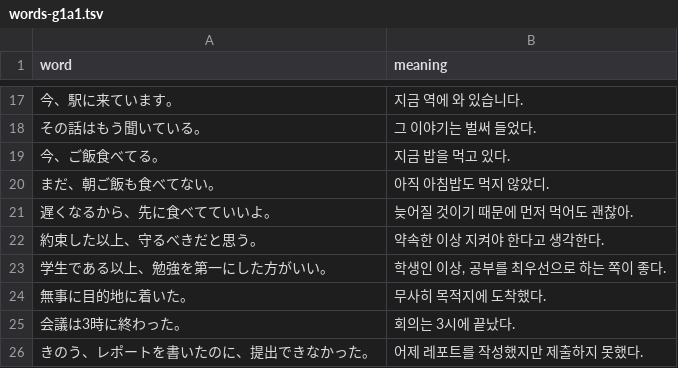
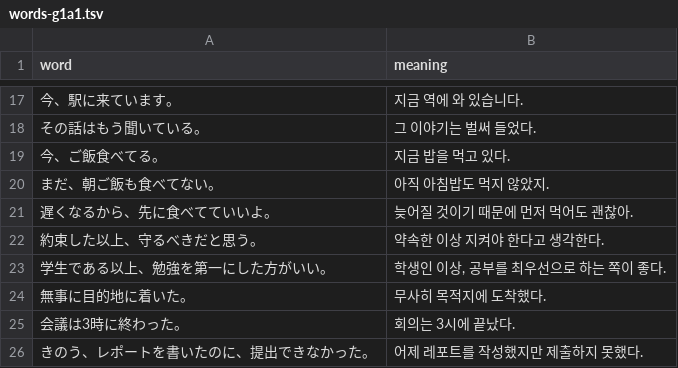
Before and after one commit to shiftpsh/flash-cards, a TSV file: public/words-g1a1.tsv, drawn as a sheet; only a part is shown, gaps mark what is left out.

```diff
--- a/public/words-g1a1.tsv
+++ b/public/words-g1a1.tsv
@@ -19,3 +19,3 @@ word	meaning
 今、ご飯食べてる。	지금 밥을 먹고 있다.
-まだ、朝ご飯も食べてない。	아직 아침밥도 먹지 않았디.
+まだ、朝ご飯も食べてない。	아직 아침밥도 먹지 않았지.
 遅くなるから、先に食べてていいよ。	늦어질 것이기 때문에 먼저 먹어도 괜찮아.
```
Also changed, not shown: 2 other files.
